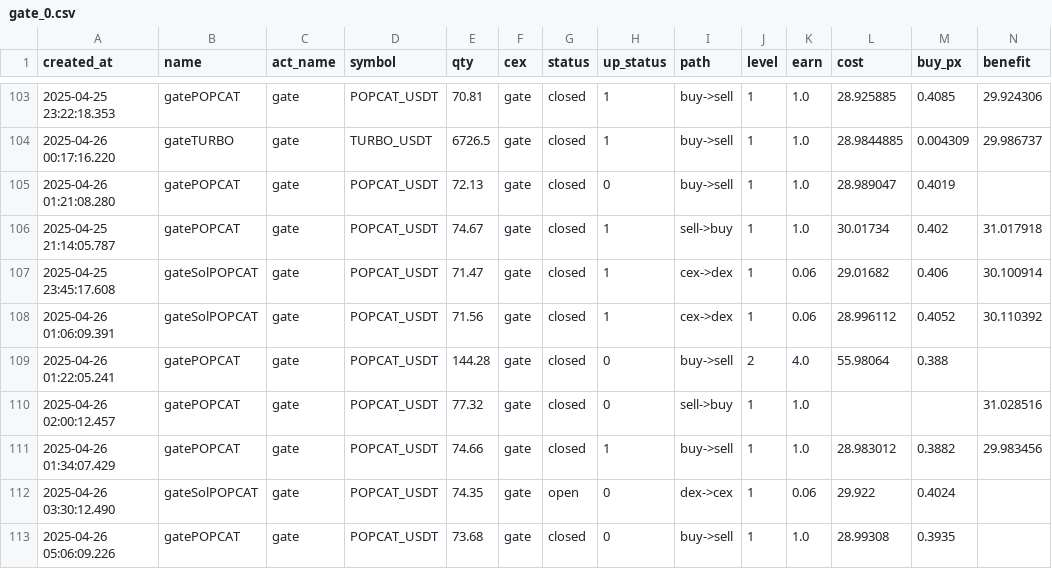
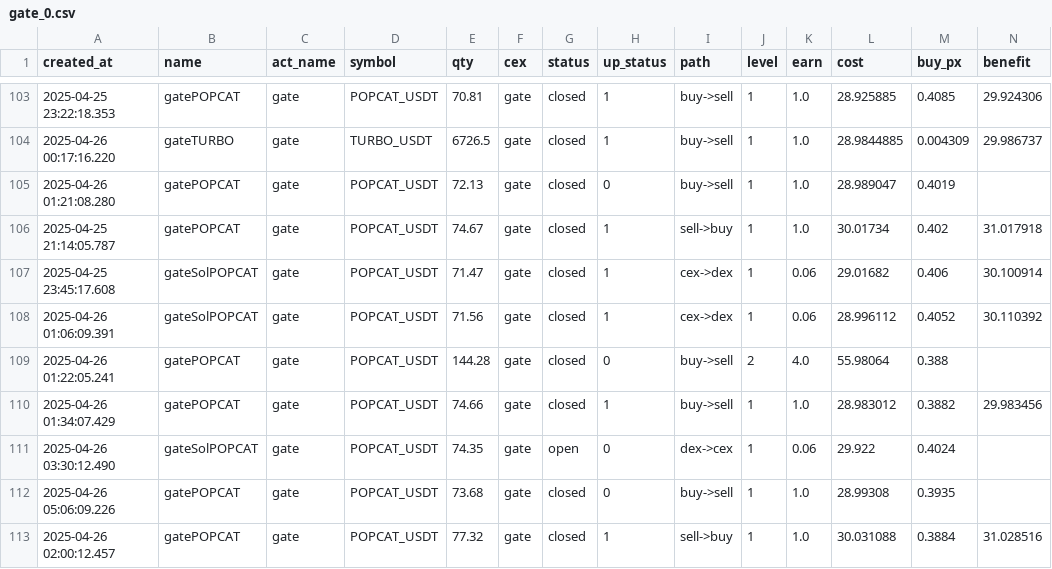
Before and after one commit to txnj/data, a CSV file: gate_0.csv, drawn as a sheet; only a part is shown, gaps mark what is left out; removed rows and columns are numbered as before the commit, all else as after; rows hold the shown columns only; the diff names each change by its address in the sheet, - before the commit and + after, or states it on an @@ line.

Commit message:
auto-sync

```diff
--- a/gate_0.csv
+++ b/gate_0.csv
-row 110: 2025-04-26 02:00:12.457 | gatePOPCAT | gate | POPCAT_USDT | 77.32 | gate | closed | 0 | sell->buy | 1 | 1.0 |  |  | 31.028516
+row 113: 2025-04-26 02:00:12.457 | gatePOPCAT | gate | POPCAT_USDT | 77.32 | gate | closed | 1 | sell->buy | 1 | 1.0 | 30.031088 | 0.3884 | 31.028516
```
